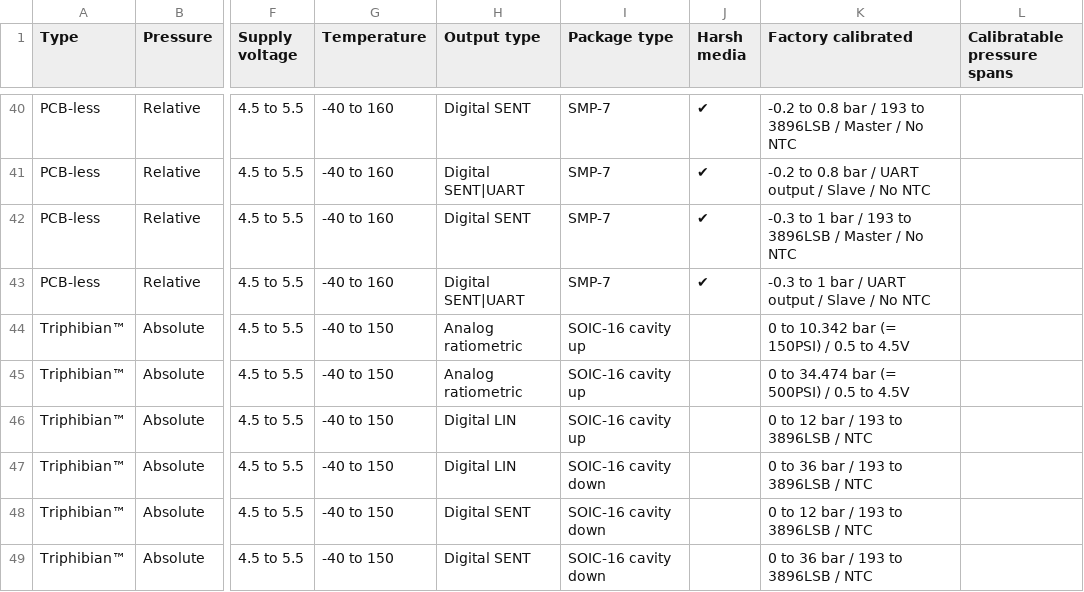
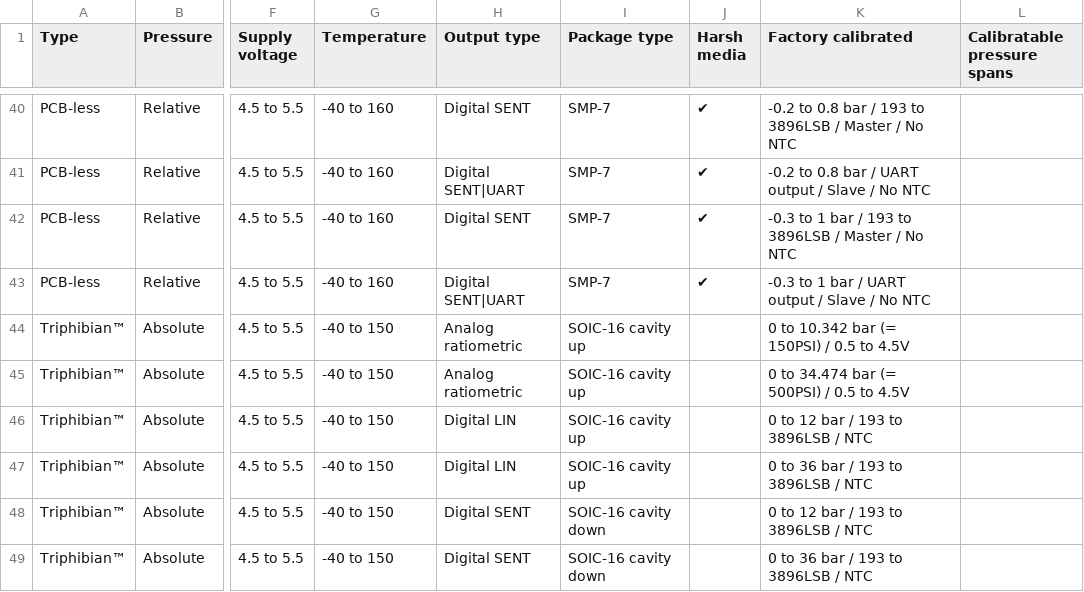
Before and after one commit to MelexisBC/Wizard--Pressure-Sensor-ICs-Data, a CSV file: Pressure-Sensor-ICs-Wizard-Data.csv, drawn as a sheet; only a part is shown, gaps mark what is left out; the diff names each change by its address in the sheet, - before the commit and + after, or states it on an @@ line.

Commit message:
Wizard - Pressure sensor ICs - Google sheet updated

```diff
--- a/Pressure-Sensor-ICs-Wizard-Data.csv
+++ b/Pressure-Sensor-ICs-Wizard-Data.csv
-I47 (Package type): SOIC-16 cavity down
+I47 (Package type): SOIC-16 cavity up
```
